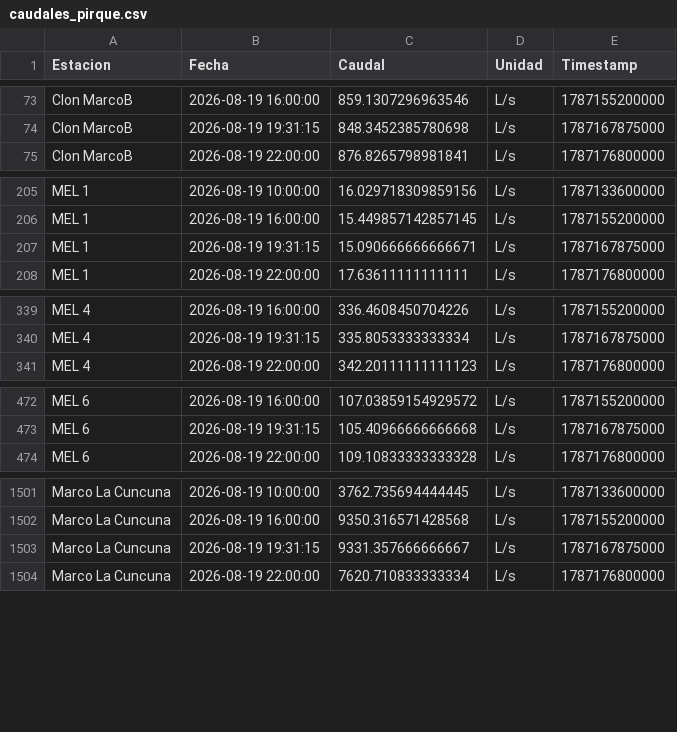
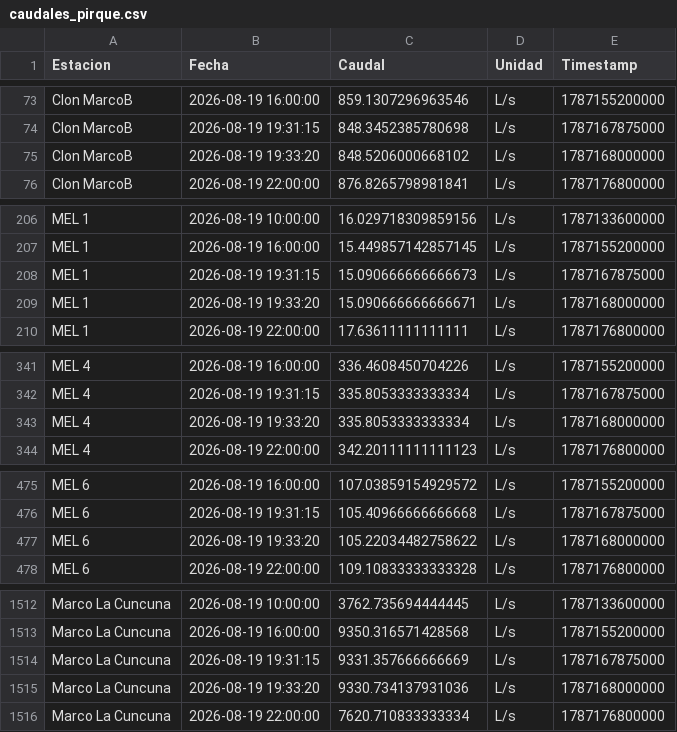
Before and after one commit to mferradalora/Caudales-Pirque, a CSV file: caudales_pirque.csv, drawn as a sheet; only a part is shown, gaps mark what is left out; the diff covers the shown part only.

```diff
--- a/caudales_pirque.csv
+++ b/caudales_pirque.csv
@@ -74,2 +74,3 @@ Clon MarcoB,2026-08-19 16:00:00,859.1307296963546,L/s,1787155200000
 Clon MarcoB,2026-08-19 19:31:15,848.3452385780698,L/s,1787167875000
+Clon MarcoB,2026-08-19 19:33:20,848.5206000668102,L/s,1787168000000
 Clon MarcoB,2026-08-19 22:00:00,876.8265798981841,L/s,1787176800000
@@ -206,3 +207,4 @@ MEL 1,2026-08-19 10:00:00,16.029718309859156,L/s,1787133600000
 MEL 1,2026-08-19 16:00:00,15.449857142857145,L/s,1787155200000
-MEL 1,2026-08-19 19:31:15,15.090666666666671,L/s,1787167875000
+MEL 1,2026-08-19 19:31:15,15.090666666666673,L/s,1787167875000
+MEL 1,2026-08-19 19:33:20,15.090666666666671,L/s,1787168000000
 MEL 1,2026-08-19 22:00:00,17.63611111111111,L/s,1787176800000
@@ -340,2 +342,3 @@ MEL 4,2026-08-19 16:00:00,336.4608450704226,L/s,1787155200000
 MEL 4,2026-08-19 19:31:15,335.8053333333334,L/s,1787167875000
+MEL 4,2026-08-19 19:33:20,335.8053333333334,L/s,1787168000000
 MEL 4,2026-08-19 22:00:00,342.20111111111123,L/s,1787176800000
@@ -473,2 +476,3 @@ MEL 6,2026-08-19 16:00:00,107.03859154929572,L/s,1787155200000
 MEL 6,2026-08-19 19:31:15,105.40966666666668,L/s,1787167875000
+MEL 6,2026-08-19 19:33:20,105.22034482758622,L/s,1787168000000
 MEL 6,2026-08-19 22:00:00,109.10833333333328,L/s,1787176800000
@@ -1502,3 +1513,4 @@ Marco La Cuncuna,2026-08-19 10:00:00,3762.735694444445,L/s,1787133600000
 Marco La Cuncuna,2026-08-19 16:00:00,9350.316571428568,L/s,1787155200000
-Marco La Cuncuna,2026-08-19 19:31:15,9331.357666666667,L/s,1787167875000
+Marco La Cuncuna,2026-08-19 19:31:15,9331.357666666669,L/s,1787167875000
+Marco La Cuncuna,2026-08-19 19:33:20,9330.734137931036,L/s,1787168000000
 Marco La Cuncuna,2026-08-19 22:00:00,7620.710833333334,L/s,1787176800000
```
Also changed, not shown: 8 added rows and 68 edited cells elsewhere in this file.
